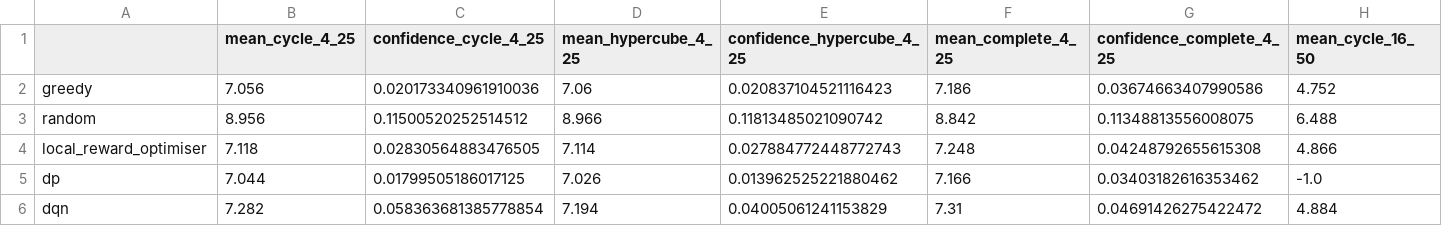
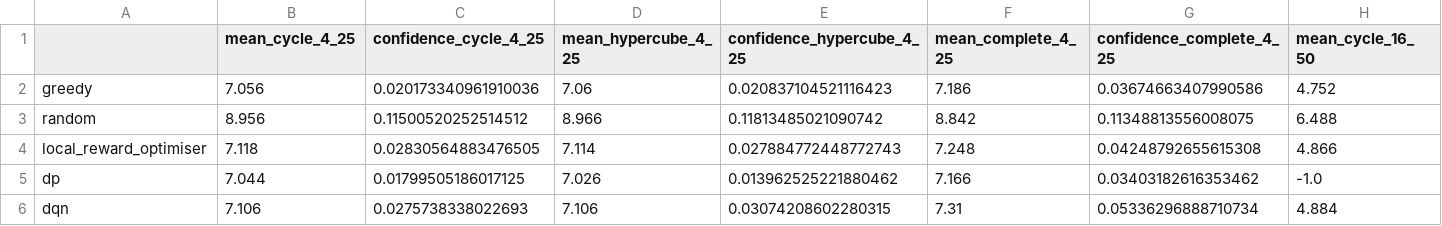
Before and after one commit to varikakasandor/dissertation-balls-into-bins, a CSV file: evaluation/graphical_two_choice/data/comparison.csv, drawn as a sheet; only a part is shown; the diff names each change by its address in the sheet, - before the commit and + after, or states it on an @@ line.

```diff
--- a/evaluation/graphical_two_choice/data/comparison.csv
+++ b/evaluation/graphical_two_choice/data/comparison.csv
-B6 (mean_cycle_4_25): 7.282
+B6 (mean_cycle_4_25): 7.106
-C6 (confidence_cycle_4_25): 0.058363681385778854
+C6 (confidence_cycle_4_25): 0.0275738338022693
-D6 (mean_hypercube_4_25): 7.194
+D6 (mean_hypercube_4_25): 7.106
-E6 (confidence_hypercube_4_25): 0.04005061241153829
+E6 (confidence_hypercube_4_25): 0.03074208602280315
-G6 (confidence_complete_4_25): 0.04691426275422472
+G6 (confidence_complete_4_25): 0.05336296888710734
```
Also changed, not shown: evaluation/graphical_two_choice/data/complete_4_25_dqn.csv, evaluation/graphical_two_choice/data/counterexample_analysis_dqn_4_25.csv, 12 other files.
